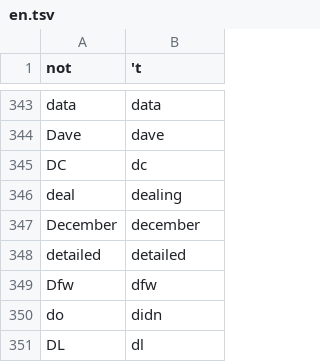
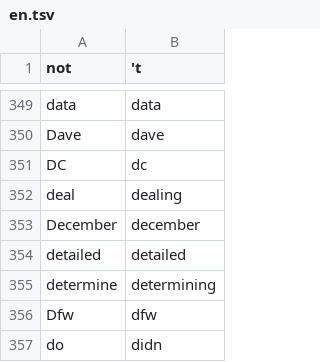
Before and after one commit to adbar/simplemma, a TSV file: training/overrides/en.tsv, drawn as a sheet; only a part is shown, gaps mark what is left out; the shorter side is filled out with more unchanged rows; the diff covers the shown part only.

Commit message:
fix: map English inflections to real lemmas instead of non-words
Some common English forms pointed at entries that are not words, e.g.
playing -> playe, cancelled -> cancell, determining -> determin,
envied -> envie. Most are British -ll- spellings and verbs ending in -e
or -y.

Add 23 reviewed rows to training/overrides/en.tsv and rebuild en.plzma.
The rebuilt dictionary differs from the shipped one in exactly these 23
keys. Obsolete headwords such as playe or cancell are left as they are.

```diff
--- a/training/overrides/en.tsv
+++ b/training/overrides/en.tsv
@@ -348,2 +354,3 @@ December	december
 detailed	detailed
+determine	determining
 Dfw	dfw
```
Also changed, not shown: 22 added rows elsewhere in this file, 2 other files.
